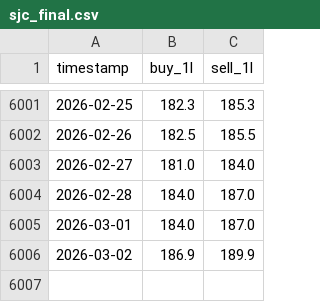
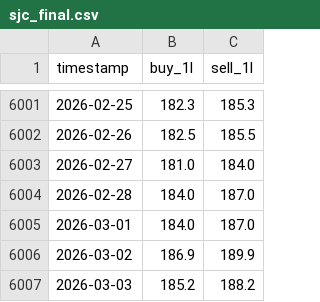
Before and after one commit to vkhuy/SJC-price, a CSV file: data/gold_sjc/sjc_final.csv, drawn as a sheet; only a part is shown, gaps mark what is left out.

```diff
--- a/data/gold_sjc/sjc_final.csv
+++ b/data/gold_sjc/sjc_final.csv
@@ -6006 +6006,2 @@ timestamp,buy_1l,sell_1l
 2026-03-02,186.9,189.9
+2026-03-03,185.2,188.2
```
